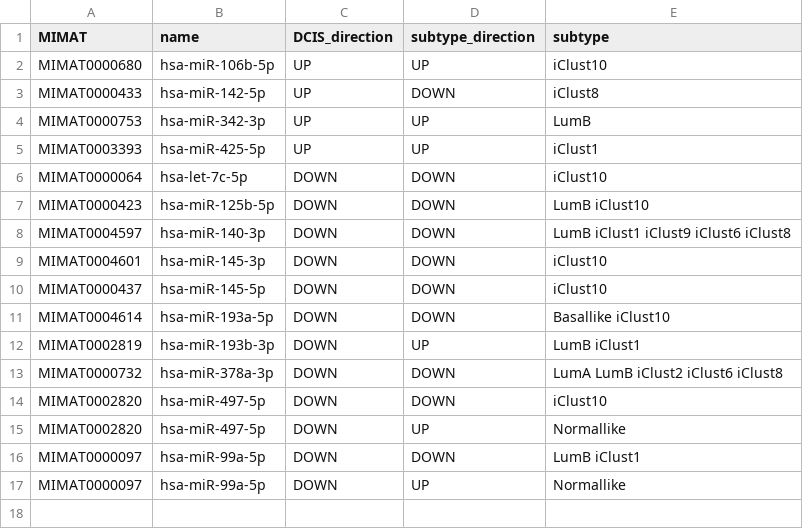
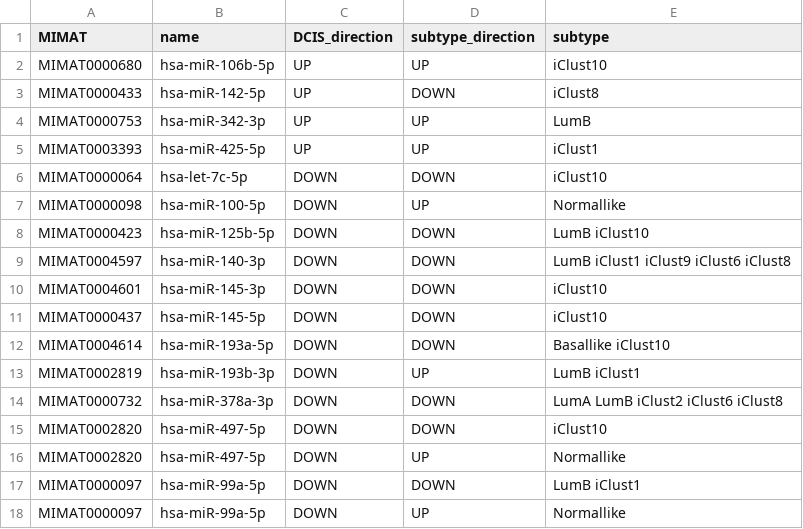
Before and after one commit to ous-uio-bioinfo-core/Eurocan_microRNA, a CSV file: output-analysis/used_in_article/table7.csv, drawn as a sheet; the diff names each change by its address in the sheet, - before the commit and + after, or states it on an @@ line.

```diff
--- a/output-analysis/used_in_article/table7.csv
+++ b/output-analysis/used_in_article/table7.csv
+row 7: MIMAT0000098 | hsa-miR-100-5p | DOWN | UP | Normallike
```
Also changed, not shown: output-analysis/div/signchangetab.csv, output-analysis/used_in_article/additionalfile1/consensuslists/consensusresults_pam50__Basallike-DCIS.csv, 29 other files.
